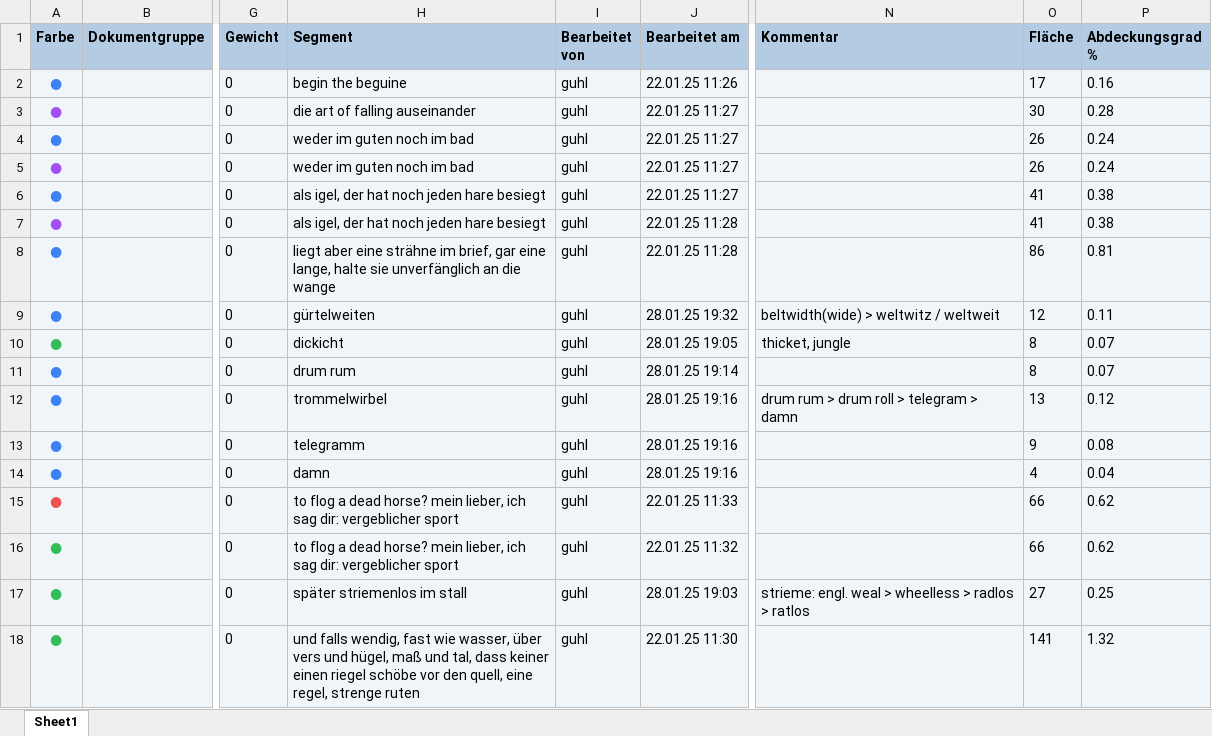
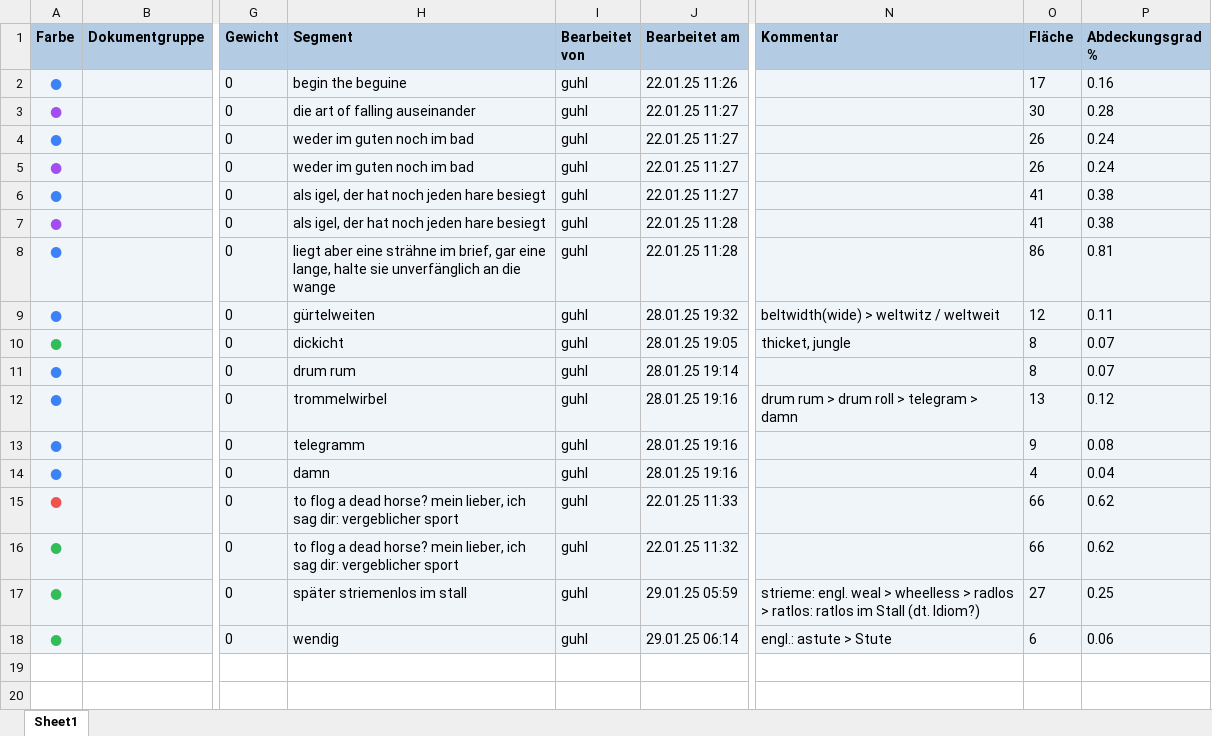
Before and after one commit to esteeschwarz/SPUND-LX, an Excel workbook: szondi/WITprose/ff-codes_2.xlsx, sheet Sheet1, drawn as a sheet; only a part is shown, gaps mark what is left out; values as stored, in another font and other column widths than the file's, no borders; the diff names each change by its address in the sheet, - before the commit and + after, or states it on an @@ line.

```diff
--- a/szondi/WITprose/ff-codes_2.xlsx (sheet Sheet1)
+++ b/szondi/WITprose/ff-codes_2.xlsx (sheet Sheet1)
-J17 (Bearbeitet am): 28.01.25 19:03
+J17 (Bearbeitet am): 29.01.25 05:59
-N17 (Kommentar): …radlos > ratlos
+N17 (Kommentar): …radlos > ratlos: ratlos im Stall (dt. Idiom?)
-H18 (Segment): und falls wendig, fast wie wasser, über vers und hügel, maß und tal, dass keiner einen riegel schöbe vor den quell, eine regel, strenge ruten
+H18 (Segment): wendig
-J18 (Bearbeitet am): 22.01.25 11:30
+J18 (Bearbeitet am): 29.01.25 06:14
-N18 (Kommentar): (empty)
+N18 (Kommentar): engl.: astute > Stute
-O18 (Fläche): 141
+O18 (Fläche): 6
-P18 (Abdeckungsgrad %): 1.32
+P18 (Abdeckungsgrad %): 0.06
```
Also changed, not shown: 4 other files.
